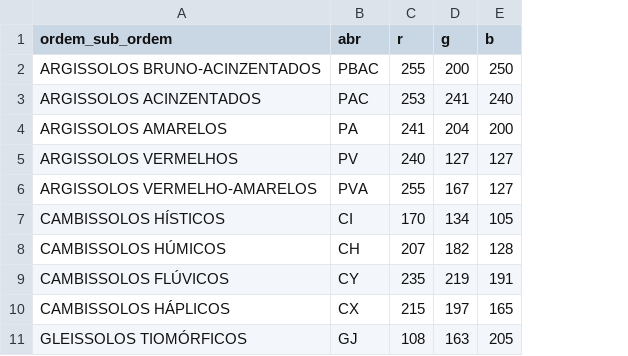
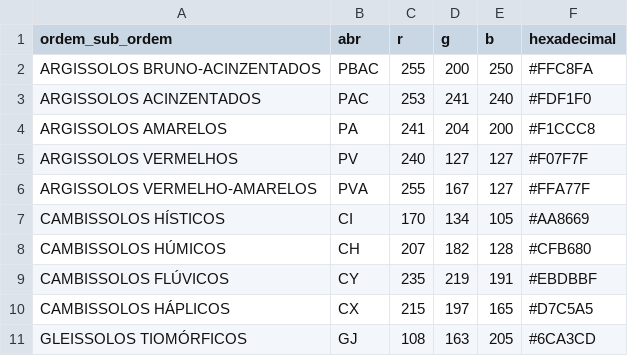
Before and after one commit to moquedace/datasets, a CSV file: soil_color_n2.csv, drawn as a sheet; only a part is shown; the diff names each change by its address in the sheet, - before the commit and + after, or states it on an @@ line.

Commit message:
Update soil_color_n2.csv

```diff
--- a/soil_color_n2.csv
+++ b/soil_color_n2.csv
+column F (hexadecimal), rows 2-11: #FFC8FA | #FDF1F0 | #F1CCC8 | #F07F7F | #FFA77F | #AA8669 | #CFB680 | #EBDBBF | #D7C5A5 | #6CA3CD
```
